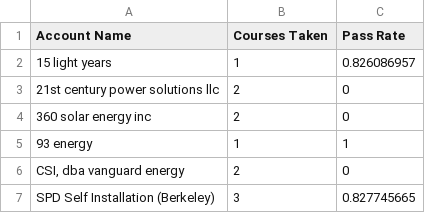
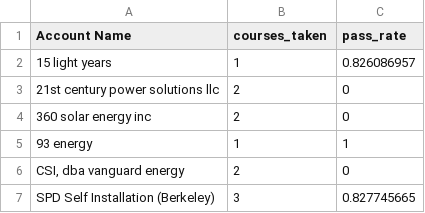
Before and after one commit to SunPower/supportapps-flam, a CSV file: All.csv, drawn as a sheet; only a part is shown.

Commit message:
Add files via upload

```diff
--- a/All.csv
+++ b/All.csv
@@ -1,2 +1,2 @@
-Account Name,Courses Taken,Pass Rate
+Account Name,courses_taken,pass_rate
 15 light years,1,0.826086957
```
